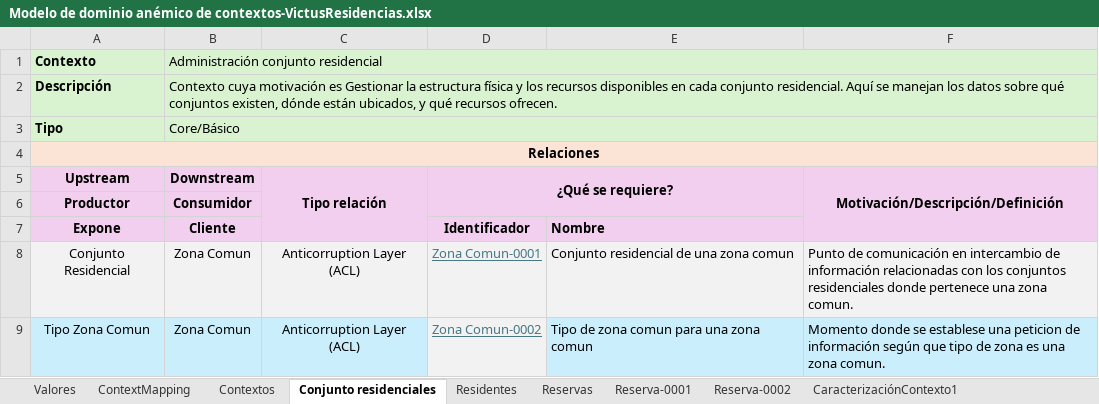
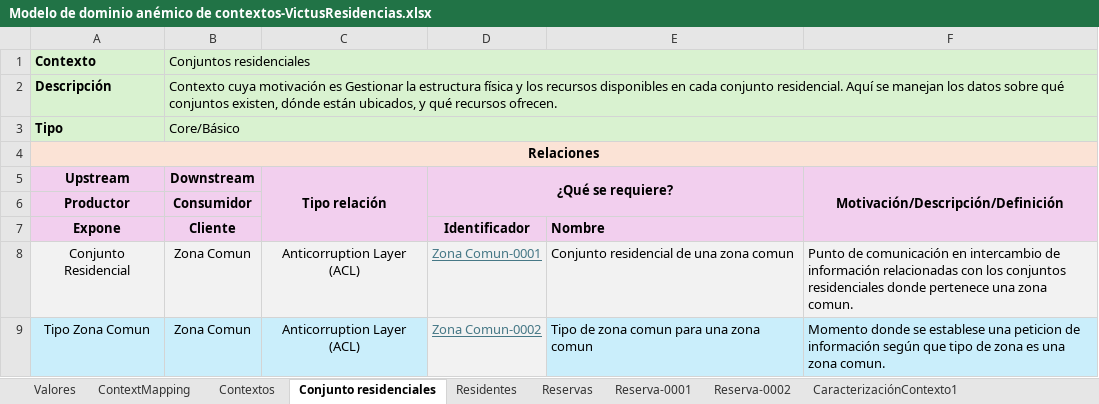
Before and after one commit to JZuluf/victus-doc, an Excel workbook: Doo-Doc/Seccion # 6/Modelo de dominio anémico de contextos-VictusResidencias.xlsx, sheet Conjunto residenciales, drawn as a sheet; values as stored, in another font and other column widths than the file's, no borders; the diff names each change by its address in the sheet, - before the commit and + after, or states it on an @@ line.

```diff
--- a/Doo-Doc/Seccion # 6/Modelo de dominio anémico de contextos-VictusResidencias.xlsx (sheet Conjunto residenciales)
+++ b/Doo-Doc/Seccion # 6/Modelo de dominio anémico de contextos-VictusResidencias.xlsx (sheet Conjunto residenciales)
-B1 (Downstream): Administración conjunto residencial
+B1 (Downstream): Conjuntos residenciales
```
Also changed, not shown: sheet Contextos, sheet Reservas, sheet Residentes, charts or pictures, Doo-Doc/Seccion # 6/Modelo De Dominio Enriquesido Conjuntos Residenciales.xlsx, 5 other files.
